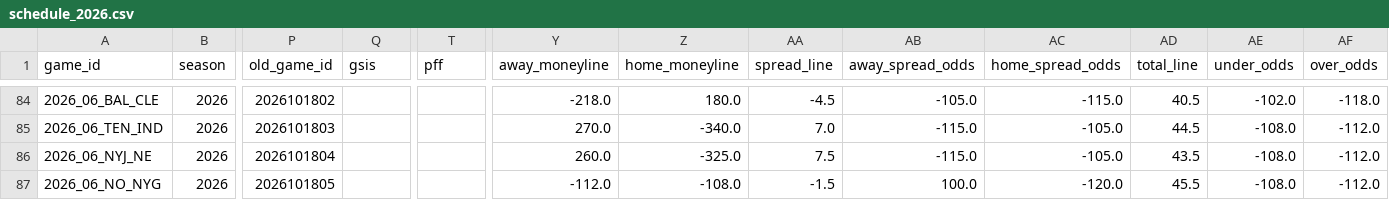
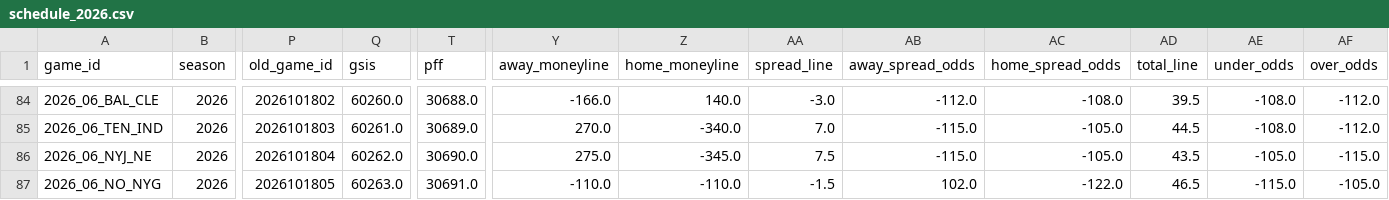
Before and after one commit to alexmekhail/NFLResultPredictor, a CSV file: Season26/data/raw/schedule_2026.csv, drawn as a sheet; only a part is shown, gaps mark what is left out; the diff covers the shown part only; the diff names each change by its address in the sheet, - before the commit and + after, or states it on an @@ line.

```diff
--- a/Season26/data/raw/schedule_2026.csv
+++ b/Season26/data/raw/schedule_2026.csv
-Q84 (gsis): (empty)
+Q84 (gsis): 60260.0
-T84 (pff): (empty)
+T84 (pff): 30688.0
-Y84 (away_moneyline): -218.0
+Y84 (away_moneyline): -166.0
-Z84 (home_moneyline): 180.0
+Z84 (home_moneyline): 140.0
-AA84 (spread_line): -4.5
+AA84 (spread_line): -3.0
-AB84 (away_spread_odds): -105.0
+AB84 (away_spread_odds): -112.0
-AC84 (home_spread_odds): -115.0
+AC84 (home_spread_odds): -108.0
-AD84 (total_line): 40.5
+AD84 (total_line): 39.5
-AE84 (under_odds): -102.0
+AE84 (under_odds): -108.0
-AF84 (over_odds): -118.0
+AF84 (over_odds): -112.0
-Q85 (gsis): (empty)
+Q85 (gsis): 60261.0
-T85 (pff): (empty)
+T85 (pff): 30689.0
-Q86 (gsis): (empty)
+Q86 (gsis): 60262.0
-T86 (pff): (empty)
+T86 (pff): 30690.0
-Y86 (away_moneyline): 260.0
+Y86 (away_moneyline): 275.0
-Z86 (home_moneyline): -325.0
+Z86 (home_moneyline): -345.0
-AE86 (under_odds): -108.0
+AE86 (under_odds): -105.0
-AF86 (over_odds): -112.0
+AF86 (over_odds): -115.0
-Q87 (gsis): (empty)
+Q87 (gsis): 60263.0
-T87 (pff): (empty)
+T87 (pff): 30691.0
-Y87 (away_moneyline): -112.0
+Y87 (away_moneyline): -110.0
-Z87 (home_moneyline): -108.0
+Z87 (home_moneyline): -110.0
-AB87 (away_spread_odds): 100.0
+AB87 (away_spread_odds): 102.0
-AC87 (home_spread_odds): -120.0
+AC87 (home_spread_odds): -122.0
-AD87 (total_line): 45.5
+AD87 (total_line): 46.5
-AE87 (under_odds): -108.0
+AE87 (under_odds): -115.0
-AF87 (over_odds): -112.0
+AF87 (over_odds): -105.0
```
Also changed, not shown: 155 edited cells elsewhere in this file, Season26/data/processed/predictions_2026_wk10.csv, Season26/data/processed/predictions_2026_wk11.csv, 5 other files.
